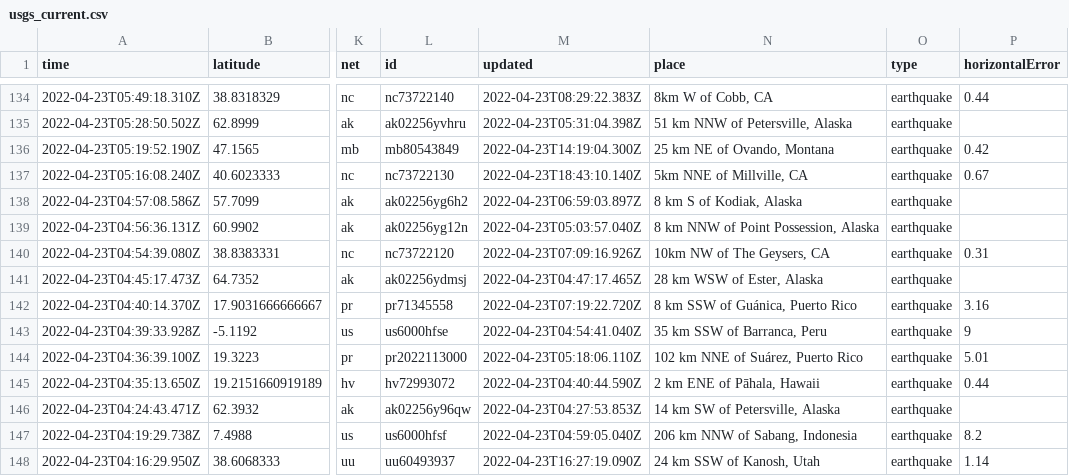
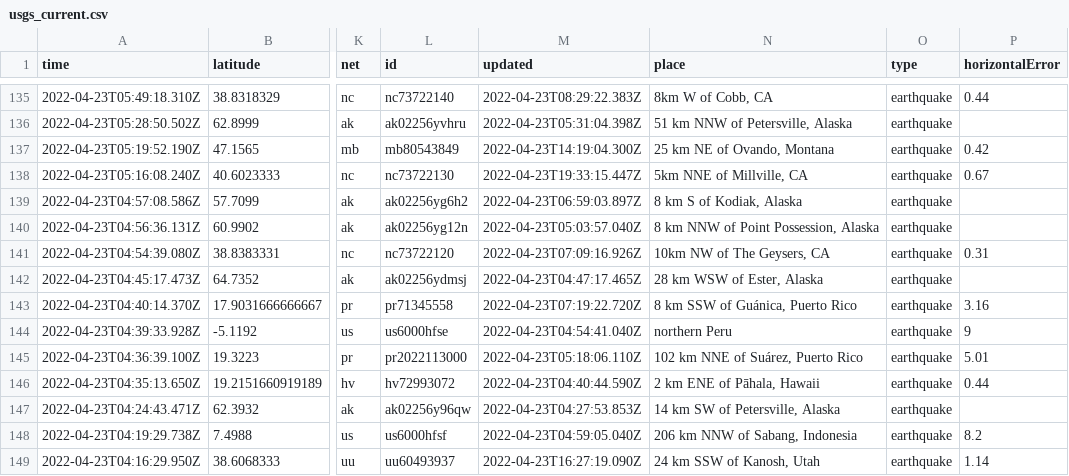
Before and after one commit to lizmurray3/my-data-robot, a CSV file: usgs_current.csv, drawn as a sheet; only a part is shown, gaps mark what is left out; addresses are those after the commit; the diff covers the shown part only; the diff names each change by its address in the sheet, - before the commit and + after, or states it on an @@ line.

```diff
--- a/usgs_current.csv
+++ b/usgs_current.csv
-M138 (updated): 2022-04-23T18:43:10.140Z
+M138 (updated): 2022-04-23T19:33:15.447Z
-N144 (place): 35 km SSW of Barranca, Peru
+N144 (place): northern Peru
```
Also changed, not shown: 1 added row, 4 removed rows and 9 edited cells elsewhere in this file.
